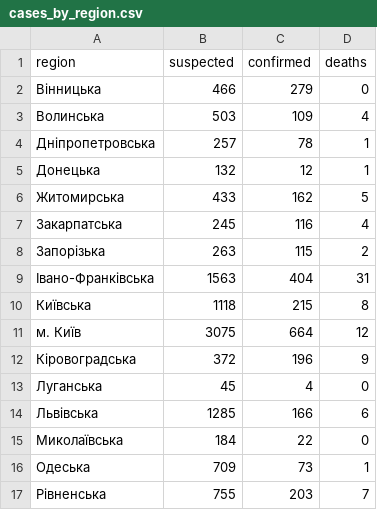
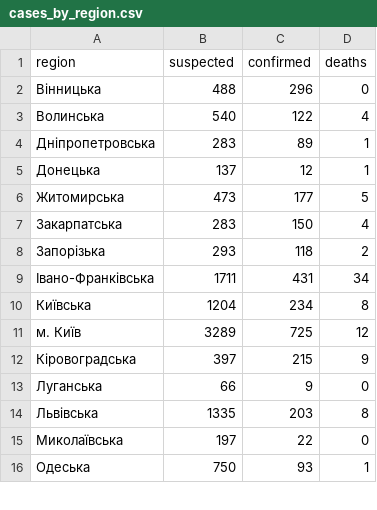
Before and after one commit to texty/covid-19, a CSV file: data/ukraine/cases_by_region.csv, drawn as a sheet; only a part is shown; the diff covers the shown part only.

```diff
--- a/data/ukraine/cases_by_region.csv
+++ b/data/ukraine/cases_by_region.csv
@@ -1,17 +1,16 @@
 "region","suspected","confirmed","deaths"
-"Вінницька",466,279,0
-"Волинська",503,109,4
-"Дніпропетровська",257,78,1
-"Донецька",132,12,1
-"Житомирська",433,162,5
-"Закарпатська",245,116,4
-"Запорізька",263,115,2
-"Івано-Франківська",1563,404,31
-"Київська",1118,215,8
-"м. Київ",3075,664,12
-"Кіровоградська",372,196,9
-"Луганська",45,4,0
-"Львівська",1285,166,6
-"Миколаївська",184,22,0
-"Одеська",709,73,1
-"Рівненська",755,203,7
+"Вінницька",488,296,0
+"Волинська",540,122,4
+"Дніпропетровська",283,89,1
+"Донецька",137,12,1
+"Житомирська",473,177,5
+"Закарпатська",283,150,4
+"Запорізька",293,118,2
+"Івано-Франківська",1711,431,34
+"Київська",1204,234,8
+"м. Київ",3289,725,12
+"Кіровоградська",397,215,9
+"Луганська",66,9,0
+"Львівська",1335,203,8
+"Миколаївська",197,22,0
+"Одеська",750,93,1
```
Also changed, not shown: 2 added rows, 1 removed row and 17 edited cells elsewhere in this file, data/ukraine/cases_by_date.csv, data/ukraine/death_cases.csv, 5 other files.
